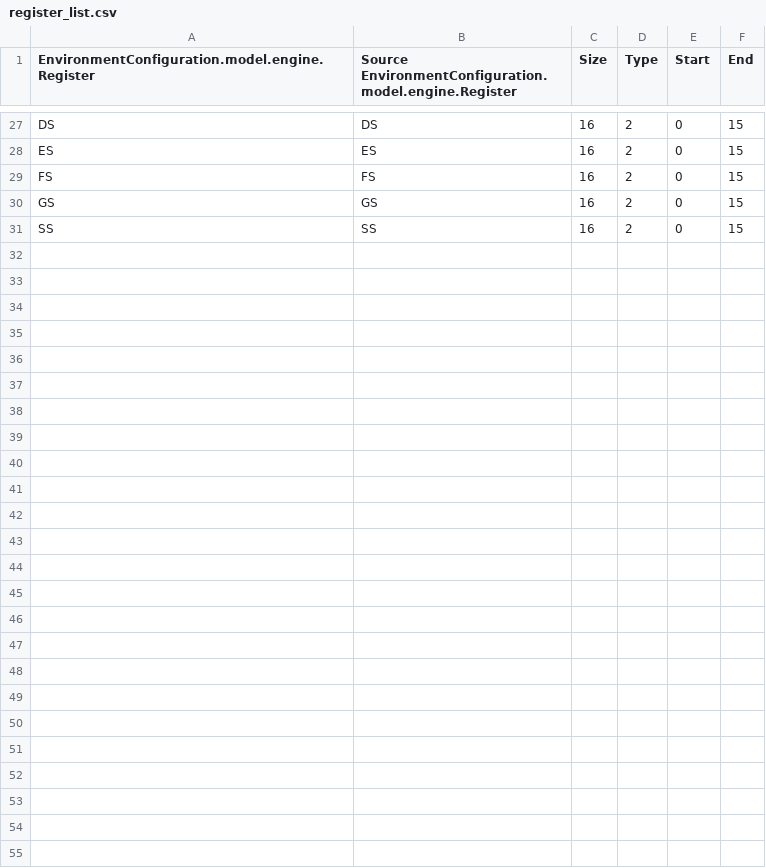
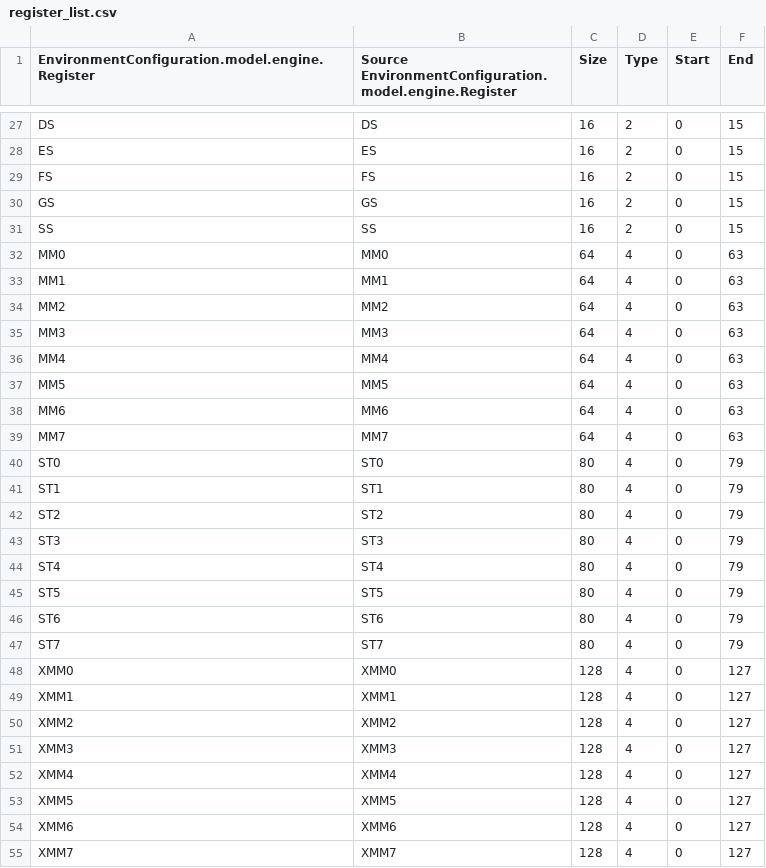
Before and after one commit to thejenigrace/thsst-calvis, a CSV file: Registers/register_list.csv, drawn as a sheet; only a part is shown, gaps mark what is left out.

```diff
--- a/Registers/register_list.csv
+++ b/Registers/register_list.csv
@@ -31 +31,25 @@ GS,GS,16,2,0,15
 SS,SS,16,2,0,15
+MM0,MM0,64,4,0,63
+MM1,MM1,64,4,0,63
+MM2,MM2,64,4,0,63
+MM3,MM3,64,4,0,63
+MM4,MM4,64,4,0,63
+MM5,MM5,64,4,0,63
+MM6,MM6,64,4,0,63
+MM7,MM7,64,4,0,63
+ST0,ST0,80,4,0,79
+ST1,ST1,80,4,0,79
+ST2,ST2,80,4,0,79
+ST3,ST3,80,4,0,79
+ST4,ST4,80,4,0,79
+ST5,ST5,80,4,0,79
+ST6,ST6,80,4,0,79
+ST7,ST7,80,4,0,79
+XMM0,XMM0,128,4,0,127
+XMM1,XMM1,128,4,0,127
+XMM2,XMM2,128,4,0,127
+XMM3,XMM3,128,4,0,127
+XMM4,XMM4,128,4,0,127
+XMM5,XMM5,128,4,0,127
+XMM6,XMM6,128,4,0,127
+XMM7,XMM7,128,4,0,127
```
Also changed, not shown: 6 other files.
